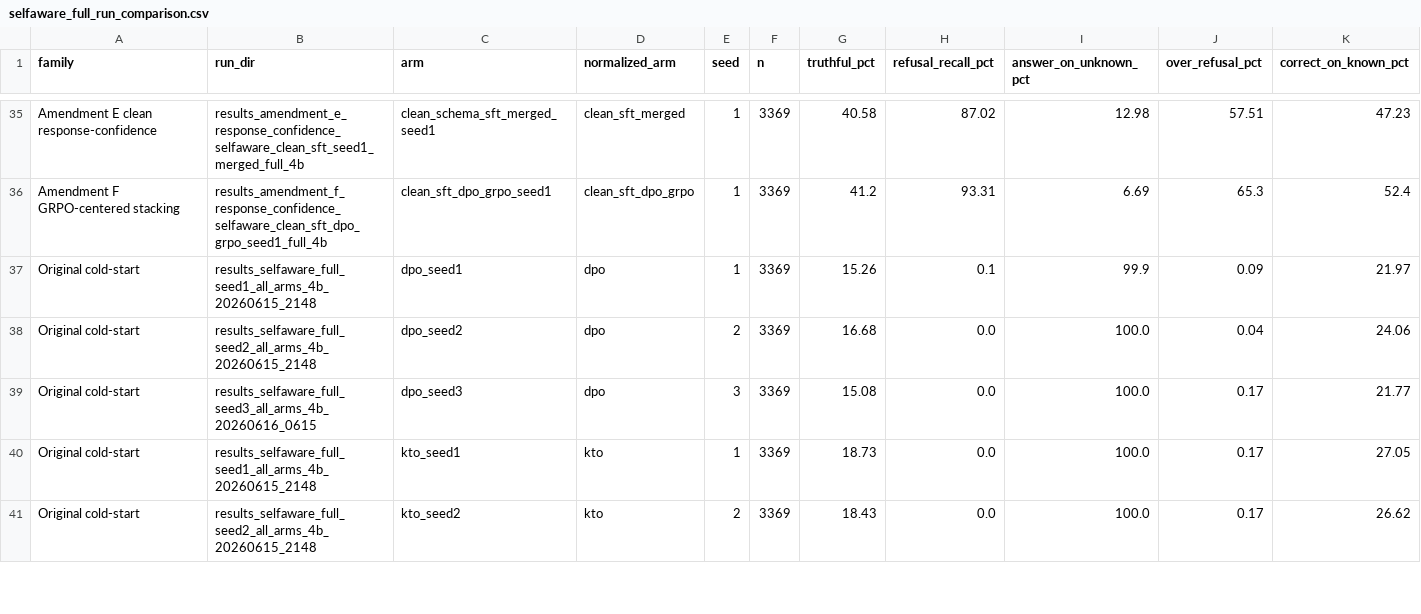
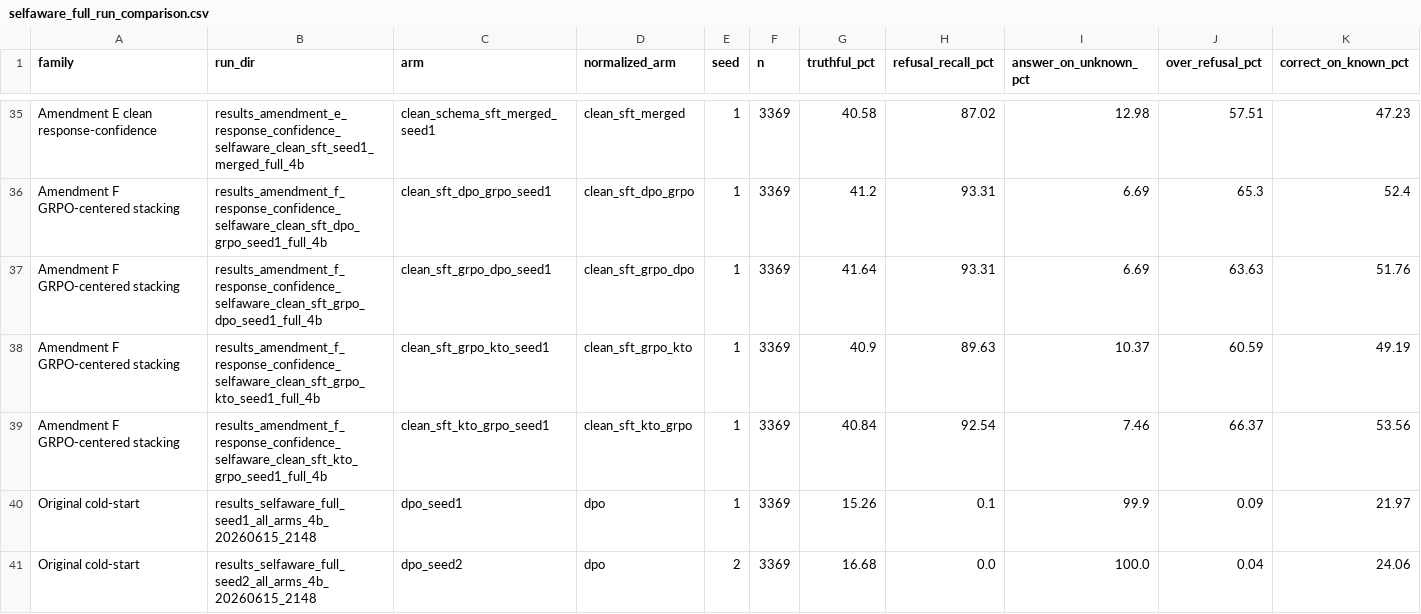
Before and after one commit to ProfSynapse/Epistemic-Humility-Research, a CSV file: experiment/phase1/eval/analysis/selfaware_full_run_comparison.csv, drawn as a sheet; only a part is shown, gaps mark what is left out; the shorter side is filled out with more unchanged rows; rows hold the shown columns only; the diff names each change by its address in the sheet, - before the commit and + after, or states it on an @@ line.

Commit message:
Record Amendment F stacking results

```diff
--- a/experiment/phase1/eval/analysis/selfaware_full_run_comparison.csv
+++ b/experiment/phase1/eval/analysis/selfaware_full_run_comparison.csv
+row 37: Amendment F GRPO-centered stacking | results_amendment_f_response_confidence_selfaware_clean_sft_grpo_dpo_seed1_full_4b | clean_sft_grpo_dpo_seed1 | clean_sft_grpo_dpo | 1 | 3369 | 41.64 | 93.31 | 6.69 | 63.63 | 51.76
+row 38: Amendment F GRPO-centered stacking | results_amendment_f_response_confidence_selfaware_clean_sft_grpo_kto_seed1_full_4b | clean_sft_grpo_kto_seed1 | clean_sft_grpo_kto | 1 | 3369 | 40.9 | 89.63 | 10.37 | 60.59 | 49.19
+row 39: Amendment F GRPO-centered stacking | results_amendment_f_response_confidence_selfaware_clean_sft_kto_grpo_seed1_full_4b | clean_sft_kto_grpo_seed1 | clean_sft_kto_grpo | 1 | 3369 | 40.84 | 92.54 | 7.46 | 66.37 | 53.56
```
Also changed, not shown: experiment/phase1/eval/analysis/selfaware_full_run_comparison_grouped.csv, 12 other files.
